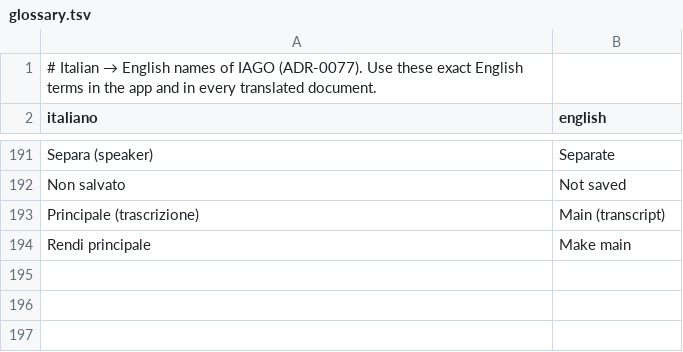
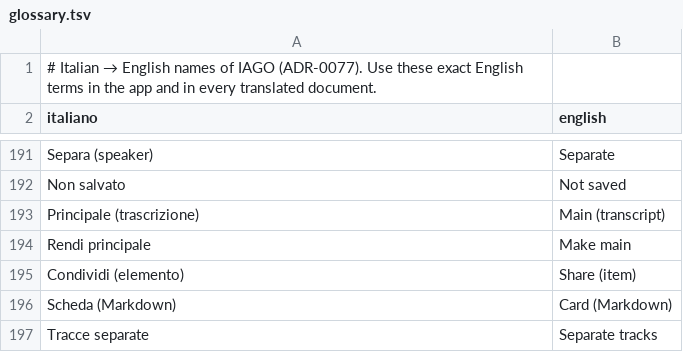
Before and after one commit to giovannilombi/iago, a TSV file: i18n/glossary.tsv, drawn as a sheet; only a part is shown, gaps mark what is left out.

Commit message:
feat: share an item, open items cleanup (1.2.7-beta)
- "Condividi…" on an item: pick the parts (Markdown card with summary and
  key points, transcripts, audio, tracks, originals, screenshots), decrypt
  them into a temporary folder, optionally one zip, then the macOS Share
  menu or a chosen folder. No network, never voice prints, access log entry.
- Open items list reordered with the user; ClickUp idea recorded; ADR-0067
  rejected; rights and version numbering updated (ADR-0065).
- Demo archive gets pending suggestions; guide Inbox screenshots retaken.

Co-Authored-By: Gianluca Sestito <144025200+gianluca-sestito@users.noreply.github.com>

```diff
--- a/i18n/glossary.tsv
+++ b/i18n/glossary.tsv
@@ -194 +194,4 @@ Principale (trascrizione)	Main (transcript)
 Rendi principale	Make main
+Condividi (elemento)	Share (item)
+Scheda (Markdown)	Card (Markdown)
+Tracce separate	Separate tracks
```
Also changed, not shown: 42 other files.
